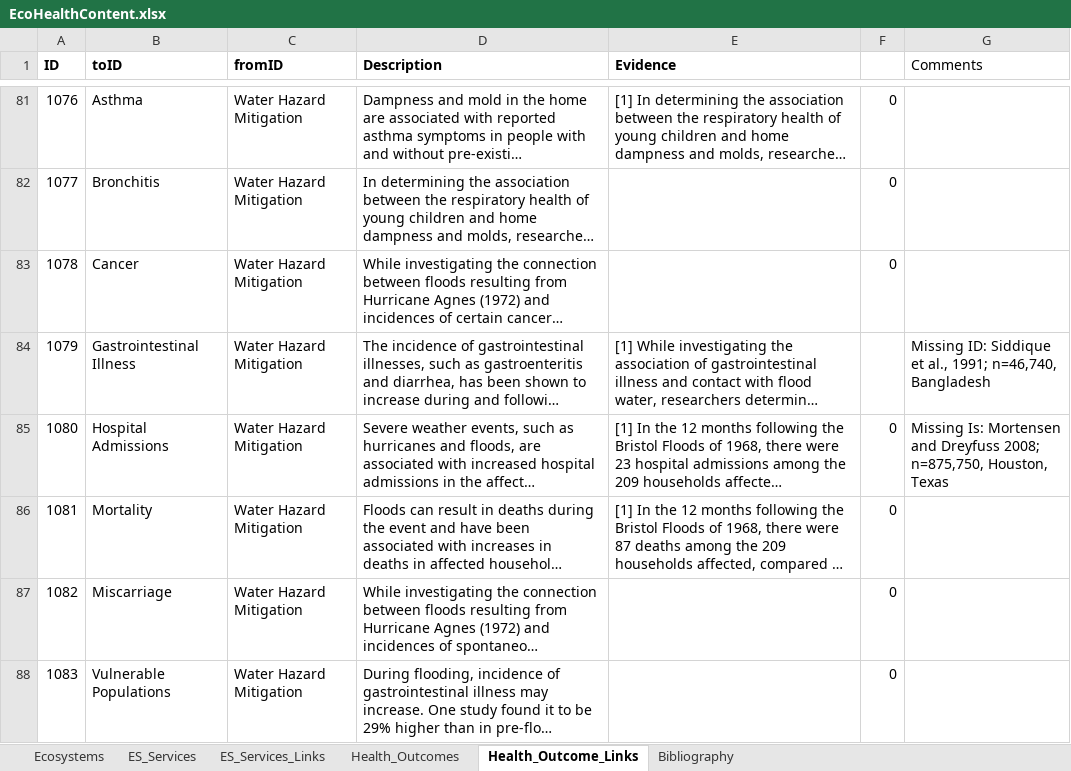
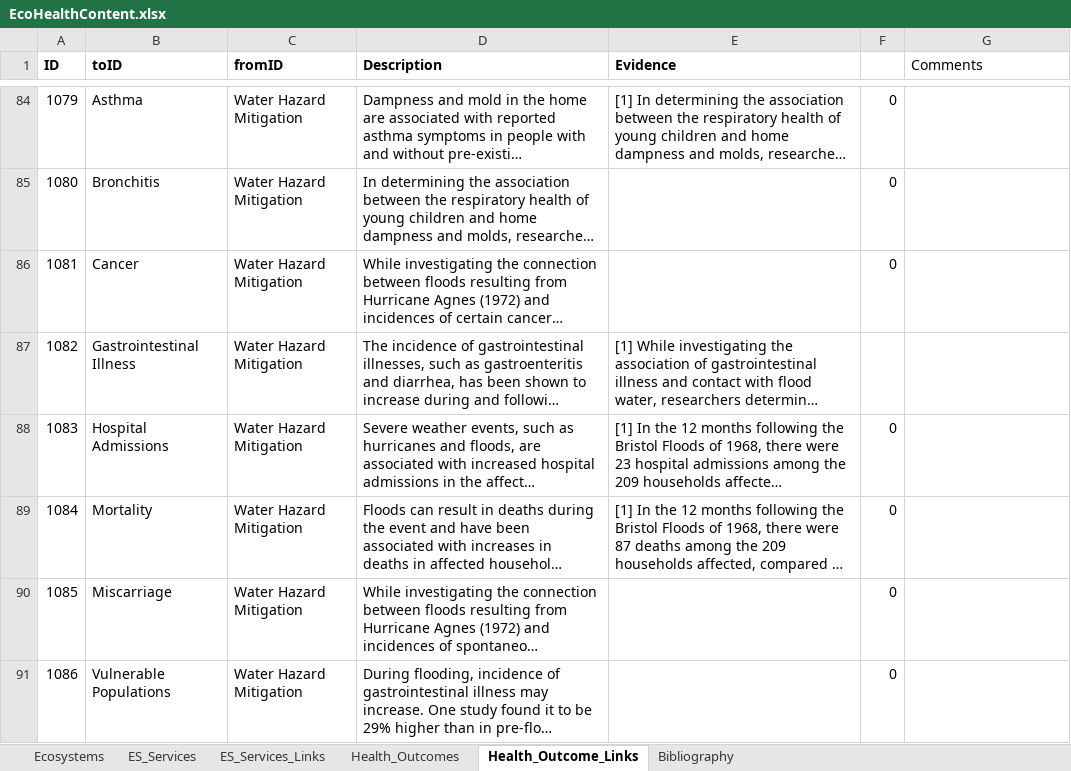
Before and after one commit to USEPA/EcoHealth_Relationship_Browser, an Excel workbook: content/EcoHealthContent.xlsx, sheet Health_Outcome_Links, drawn as a sheet; only a part is shown, gaps mark what is left out; long unchanged cells end in …; values as stored, in another font and other column widths than the file's, no borders; addresses are those after the commit; the diff covers the shown part only; the diff names each change by its address in the sheet, - before the commit and + after, or states it on an @@ line.

```diff
--- a/content/EcoHealthContent.xlsx (sheet Health_Outcome_Links)
+++ b/content/EcoHealthContent.xlsx (sheet Health_Outcome_Links)
@@ column A (ID) renumbered from row 9 down @@
-G87 (Comments): Missing ID: Siddique et al., 1991; n=46,740, Bangladesh
+G87 (Comments): (empty)
-G88 (Comments): Missing Is: Mortensen and Dreyfuss 2008; n=875,750, Houston, Texas
+G88 (Comments): (empty)
```
Also changed, not shown: 3 added rows and 74 edited cells elsewhere in this sheet, sheet Bibliography, sheet Health_Outcomes, sheet ES_Services_Links, formulas that keep their value, 2 other files.
